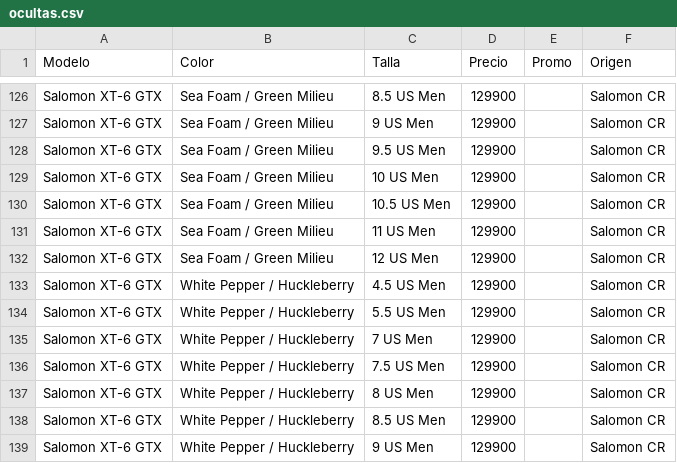
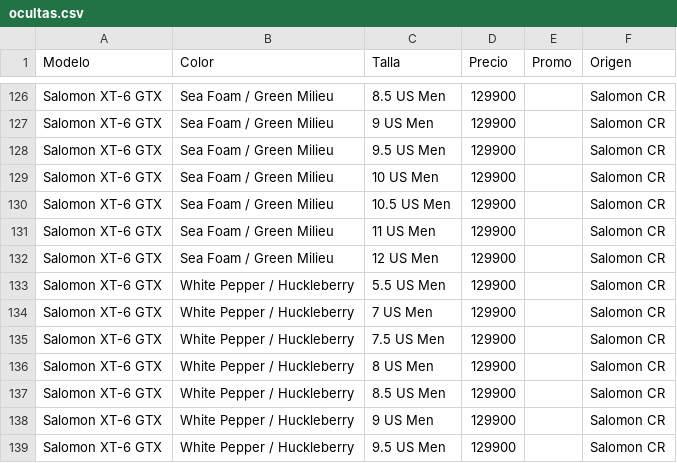
Before and after one commit to ansamu98-eng/brunaweb, a CSV file: stock/ocultas.csv, drawn as a sheet; only a part is shown, gaps mark what is left out; the shorter side is filled out with more unchanged rows; the diff names each change by its address in the sheet, - before the commit and + after, or states it on an @@ line.

```diff
--- a/stock/ocultas.csv
+++ b/stock/ocultas.csv
-row 133: Salomon XT-6 GTX | White Pepper / Huckleberry | 4.5 US Men | 129900 |  | Salomon CR
```
Also changed, not shown: 1 other file.
